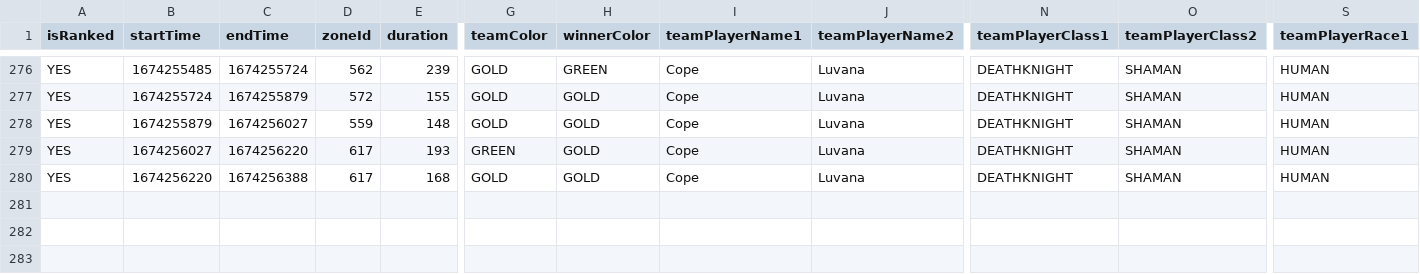
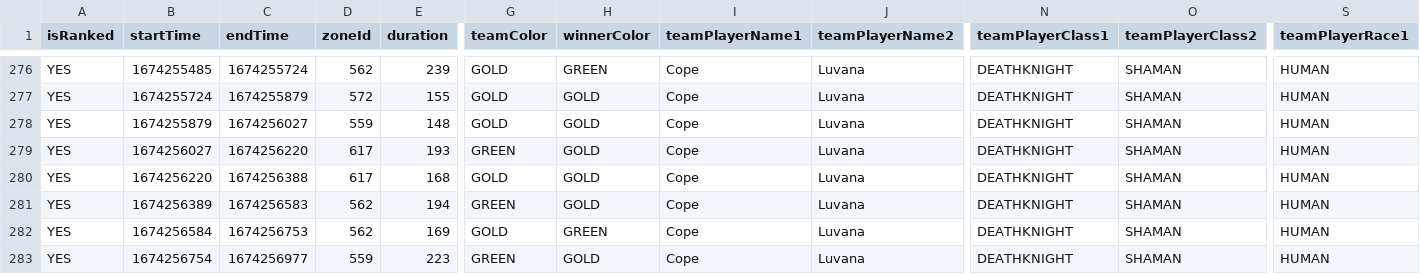
Before and after one commit to RanjeetPajeet/arena-stats, a CSV file: latest.csv, drawn as a sheet; only a part is shown, gaps mark what is left out; rows hold the shown columns only; the diff names each change by its address in the sheet, - before the commit and + after, or states it on an @@ line.

Commit message:
Update latest.csv

```diff
--- a/latest.csv
+++ b/latest.csv
+row 281: YES | 1674256389 | 1674256583 | 562 | 194 | GREEN | GOLD | Cope | Luvana | DEATHKNIGHT | SHAMAN | HUMAN
+row 282: YES | 1674256584 | 1674256753 | 562 | 169 | GOLD | GREEN | Cope | Luvana | DEATHKNIGHT | SHAMAN | HUMAN
+row 283: YES | 1674256754 | 1674256977 | 559 | 223 | GREEN | GOLD | Cope | Luvana | DEATHKNIGHT | SHAMAN | HUMAN
```
